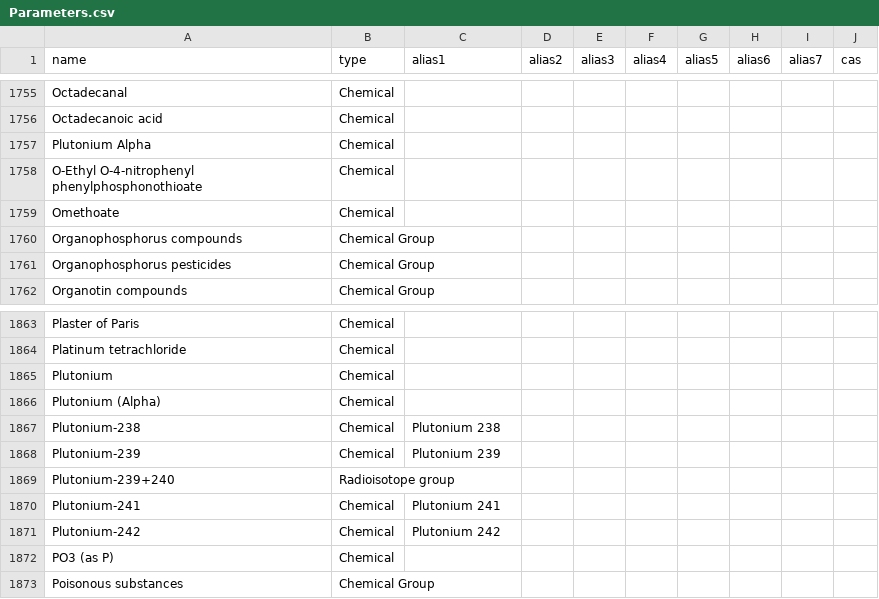
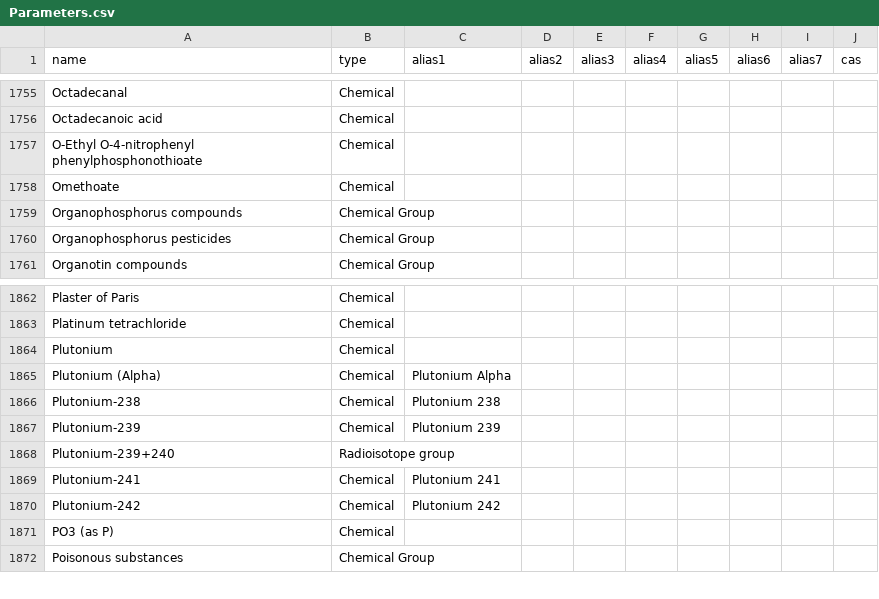
Before and after one commit to DEFRA/data-returns-data-exchange, a CSV file: src/main/resources/db/data/Parameters.csv, drawn as a sheet; only a part is shown, gaps mark what is left out.

Commit message:
Remove "Plutonium Alpha" and add as alpha (RP approved)

```diff
--- a/src/main/resources/db/data/Parameters.csv
+++ b/src/main/resources/db/data/Parameters.csv
@@ -1756,3 +1756,2 @@
 "Octadecanoic acid","Chemical",,,,,,,,
-"Plutonium Alpha","Chemical",,,,,,,,
 "O-Ethyl O-4-nitrophenyl phenylphosphonothioate","Chemical",,,,,,,,
@@ -1865,3 +1864,3 @@
 "Plutonium","Chemical",,,,,,,,
-"Plutonium (Alpha)","Chemical",,,,,,,,
+"Plutonium (Alpha)","Chemical","Plutonium Alpha",,,,,,,
 "Plutonium-238","Chemical","Plutonium 238",,,,,,,
```
